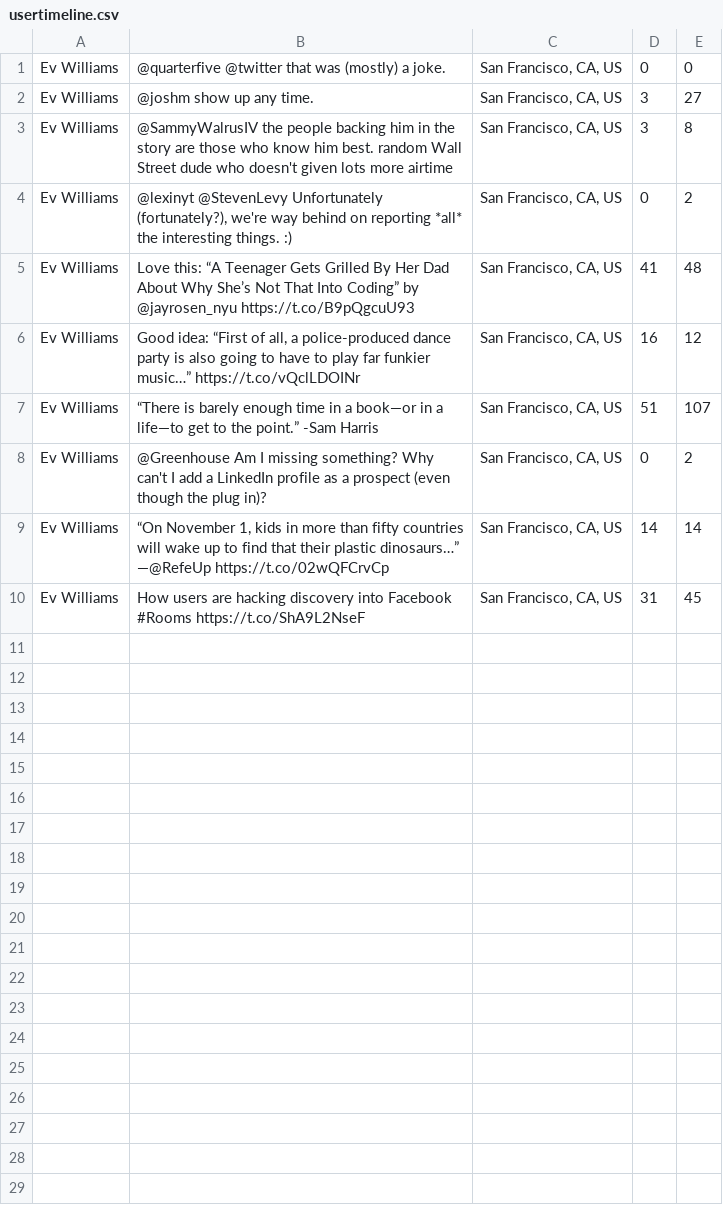
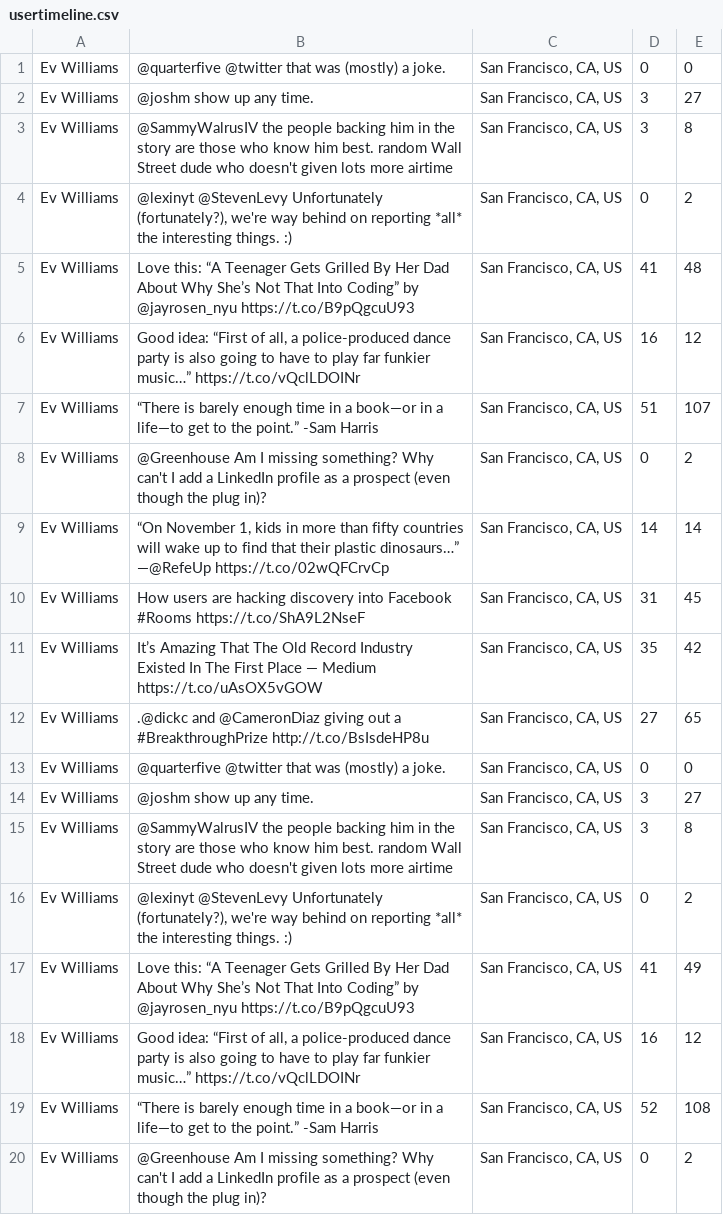
Before and after one commit to aericks9/Maui, a CSV file: usertimeline.csv, drawn as a sheet; the diff names each change by its address in the sheet, - before the commit and + after, or states it on an @@ line.

```diff
--- a/usertimeline.csv
+++ b/usertimeline.csv
+row 11: Ev Williams | It’s Amazing That The Old Record Industry Existed In The First Place — Medium https://t.co/uAsOX5vGOW | San Francisco, CA, US | 35 | 42
+row 12: Ev Williams | .@dickc and @CameronDiaz giving out a #BreakthroughPrize http://t.co/BsIsdeHP8u | San Francisco, CA, US | 27 | 65
+row 13: Ev Williams | @quarterfive @twitter that was (mostly) a joke. | San Francisco, CA, US | 0 | 0
+row 14: Ev Williams | @joshm show up any time. | San Francisco, CA, US | 3 | 27
+row 15: Ev Williams | @SammyWalrusIV the people backing him in the story are those who know him best. random Wall Street dude who doesn't given lots more airtime | San Francisco, CA, US | 3 | 8
+row 16: Ev Williams | @lexinyt @StevenLevy Unfortunately (fortunately?), we're way behind on reporting *all* the interesting things. :) | San Francisco, CA, US | 0 | 2
+row 17: Ev Williams | Love this: “A Teenager Gets Grilled By Her Dad About Why She’s Not That Into Coding” by @jayrosen_nyu https://t.co/B9pQgcuU93 | San Francisco, CA, US | 41 | 49
+row 18: Ev Williams | Good idea: “First of all, a police-produced dance party is also going to have to play far funkier music…” https://t.co/vQclLDOINr | San Francisco, CA, US | 16 | 12
+row 19: Ev Williams | “There is barely enough time in a book—or in a life—to get to the point.” -Sam Harris | San Francisco, CA, US | 52 | 108
+row 20: Ev Williams | @Greenhouse Am I missing something? Why can't I add a LinkedIn profile as a prospect (even though the plug in)? | San Francisco, CA, US | 0 | 2
```
Also changed, not shown: 11 other files.
